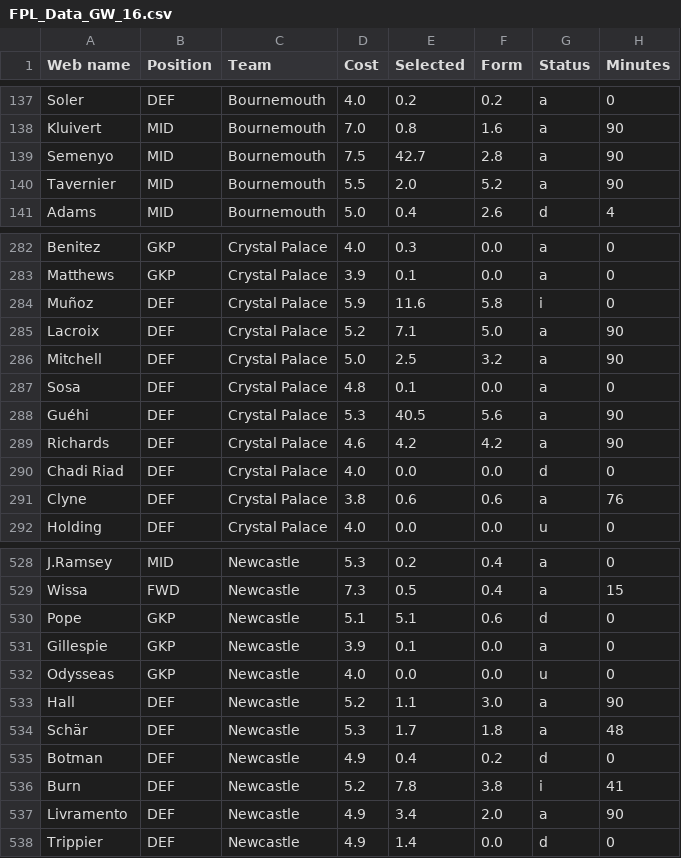
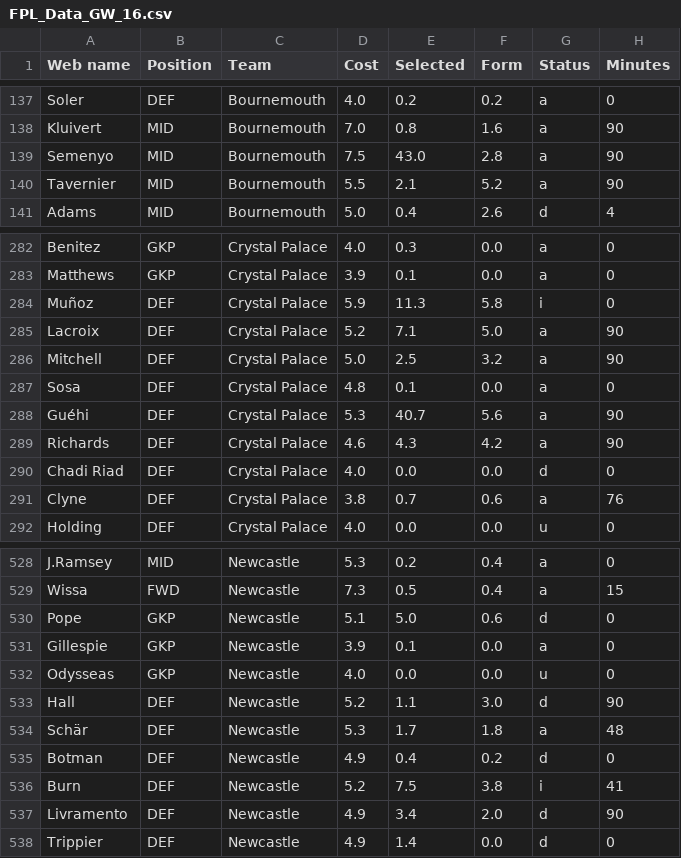
Before and after one commit to Dante777bm/fpl-data-collector, a CSV file: FPL_Data_2025-26/FPL_Data_GW_16.csv, drawn as a sheet; only a part is shown, gaps mark what is left out; the diff covers the shown part only; the diff names each change by its address in the sheet, - before the commit and + after, or states it on an @@ line.

```diff
--- a/FPL_Data_2025-26/FPL_Data_GW_16.csv
+++ b/FPL_Data_2025-26/FPL_Data_GW_16.csv
-E139 (Selected): 42.7
+E139 (Selected): 43.0
-E140 (Selected): 2.0
+E140 (Selected): 2.1
-E284 (Selected): 11.6
+E284 (Selected): 11.3
-E288 (Selected): 40.5
+E288 (Selected): 40.7
-E289 (Selected): 4.2
+E289 (Selected): 4.3
-E291 (Selected): 0.6
+E291 (Selected): 0.7
-E530 (Selected): 5.1
+E530 (Selected): 5.0
-G533 (Status): a
+G533 (Status): d
-E536 (Selected): 7.8
+E536 (Selected): 7.5
-G537 (Status): a
+G537 (Status): d
```
Also changed, not shown: 70 edited cells elsewhere in this file, FPL_Data_2025-26/top_50_players.csv, 1 other file.
